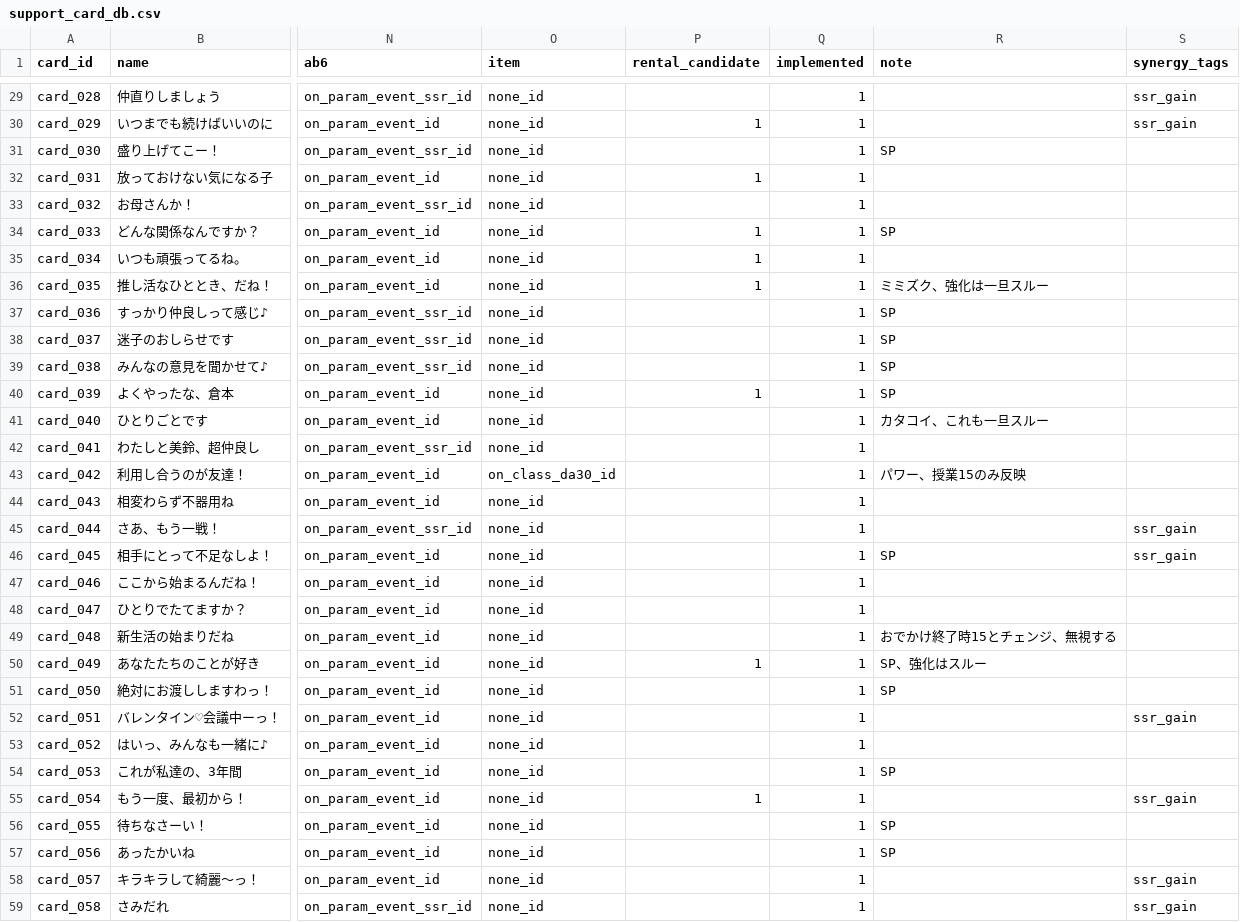
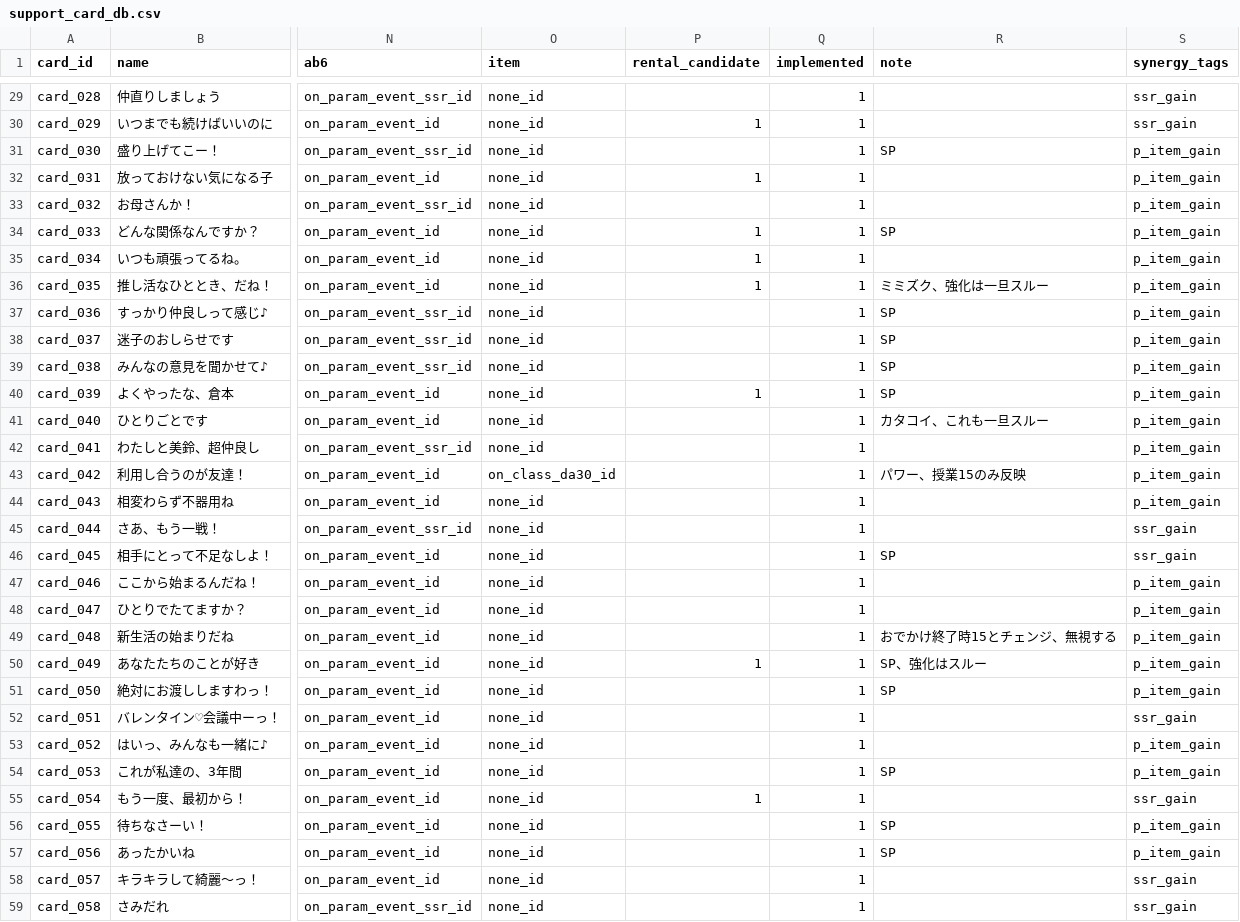
Before and after one commit to ummmm300/support-card-web, a CSV file: src/csv/support_card_db.csv, drawn as a sheet; only a part is shown, gaps mark what is left out; the diff covers the shown part only; the diff names each change by its address in the sheet, - before the commit and + after, or states it on an @@ line.

```diff
--- a/src/csv/support_card_db.csv
+++ b/src/csv/support_card_db.csv
-S31:S44 (synergy_tags): (empty)
+S31:S44 (synergy_tags): p_item_gain
-S47:S51 (synergy_tags): (empty)
+S47:S51 (synergy_tags): p_item_gain
-S53:S54 (synergy_tags): (empty)
+S53:S54 (synergy_tags): p_item_gain
-S56:S57 (synergy_tags): (empty)
+S56:S57 (synergy_tags): p_item_gain
```
Also changed, not shown: 48 edited cells elsewhere in this file, src/csv/ability_db.csv, 4 other files.
